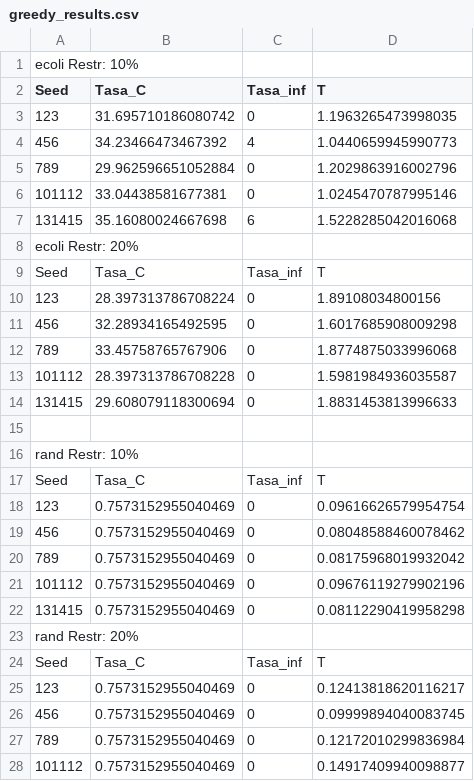
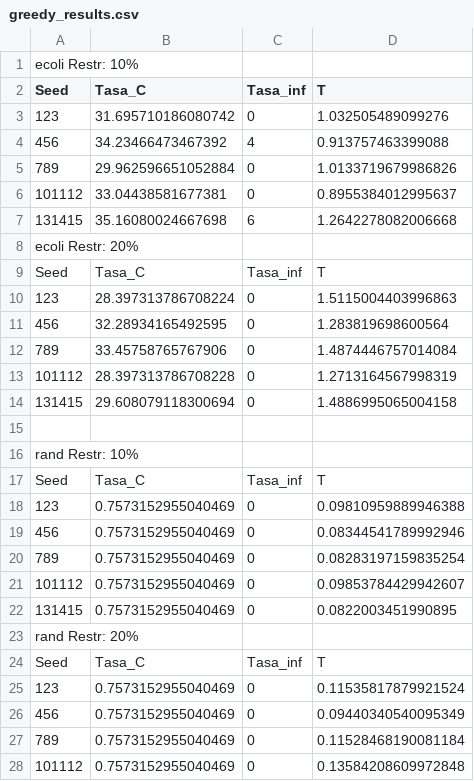
Before and after one commit to nandovallec/Metaheuristics, a CSV file: P1/Optimized/greedy_results.csv, drawn as a sheet; only a part is shown; the diff covers the shown part only.

```diff
--- a/P1/Optimized/greedy_results.csv
+++ b/P1/Optimized/greedy_results.csv
@@ -2,14 +2,14 @@ ecoli  Restr: 10%
 Seed,Tasa_C,Tasa_inf,T
-123, 31.695710186080742, 0, 1.1963265473998035
-456, 34.23466473467392, 4, 1.0440659945990773
-789, 29.962596651052884, 0, 1.2029863916002796
-101112, 33.04438581677381, 0, 1.0245470787995146
-131415, 35.16080024667698, 6, 1.5228285042016068
+123, 31.695710186080742, 0, 1.032505489099276
+456, 34.23466473467392, 4, 0.913757463399088
+789, 29.962596651052884, 0, 1.0133719679986826
+101112, 33.04438581677381, 0, 0.8955384012995637
+131415, 35.16080024667698, 6, 1.2642278082006668
 ecoli  Restr: 20%
 Seed,Tasa_C,Tasa_inf,T
-123, 28.397313786708224, 0, 1.89108034800156
-456, 32.28934165492595, 0, 1.6017685908009298
-789, 33.45758765767906, 0, 1.8774875033996068
-101112, 28.397313786708228, 0, 1.5981984936035587
-131415, 29.608079118300694, 0, 1.8831453813996633
+123, 28.397313786708224, 0, 1.5115004403996863
+456, 32.28934165492595, 0, 1.283819698600564
+789, 33.45758765767906, 0, 1.4874446757014084
+101112, 28.397313786708228, 0, 1.2713164567998319
+131415, 29.608079118300694, 0, 1.4886995065004158
 
@@ -17,12 +17,12 @@ rand  Restr: 10%
 Seed,Tasa_C,Tasa_inf,T
-123, 0.7573152955040469, 0, 0.09616626579954754
-456, 0.7573152955040469, 0, 0.08048588460078462
-789, 0.7573152955040469, 0, 0.08175968019932042
-101112, 0.7573152955040469, 0, 0.09676119279902196
-131415, 0.7573152955040469, 0, 0.08112290419958298
+123, 0.7573152955040469, 0, 0.09810959889946388
+456, 0.7573152955040469, 0, 0.08344541789992946
+789, 0.7573152955040469, 0, 0.08283197159835254
+101112, 0.7573152955040469, 0, 0.09853784429942607
+131415, 0.7573152955040469, 0, 0.0822003451990895
 rand  Restr: 20%
 Seed,Tasa_C,Tasa_inf,T
-123, 0.7573152955040469, 0, 0.12413818620116217
-456, 0.7573152955040469, 0, 0.09999894040083745
-789, 0.7573152955040469, 0, 0.12172010299836984
-101112, 0.7573152955040469, 0, 0.14917409940098877
+123, 0.7573152955040469, 0, 0.11535817879921524
+456, 0.7573152955040469, 0, 0.09440340540095349
+789, 0.7573152955040469, 0, 0.11528468190081184
+101112, 0.7573152955040469, 0, 0.13584208609972848
```
Also changed, not shown: 11 edited cells elsewhere in this file, P1/Optimized/local_results.csv, 27 other files.
